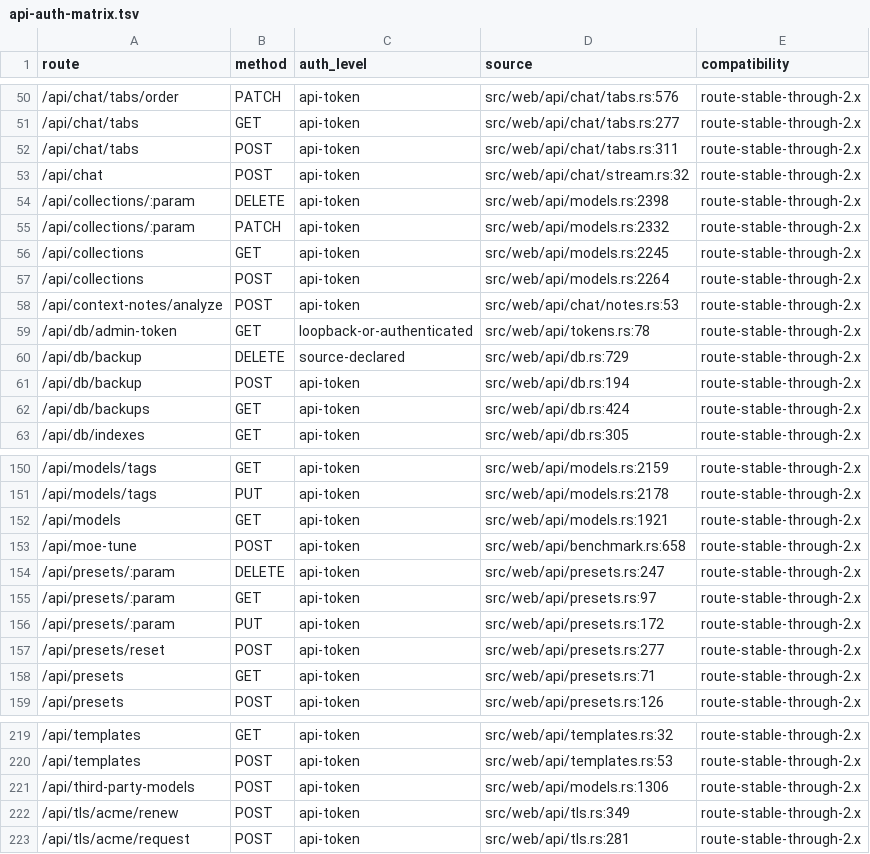
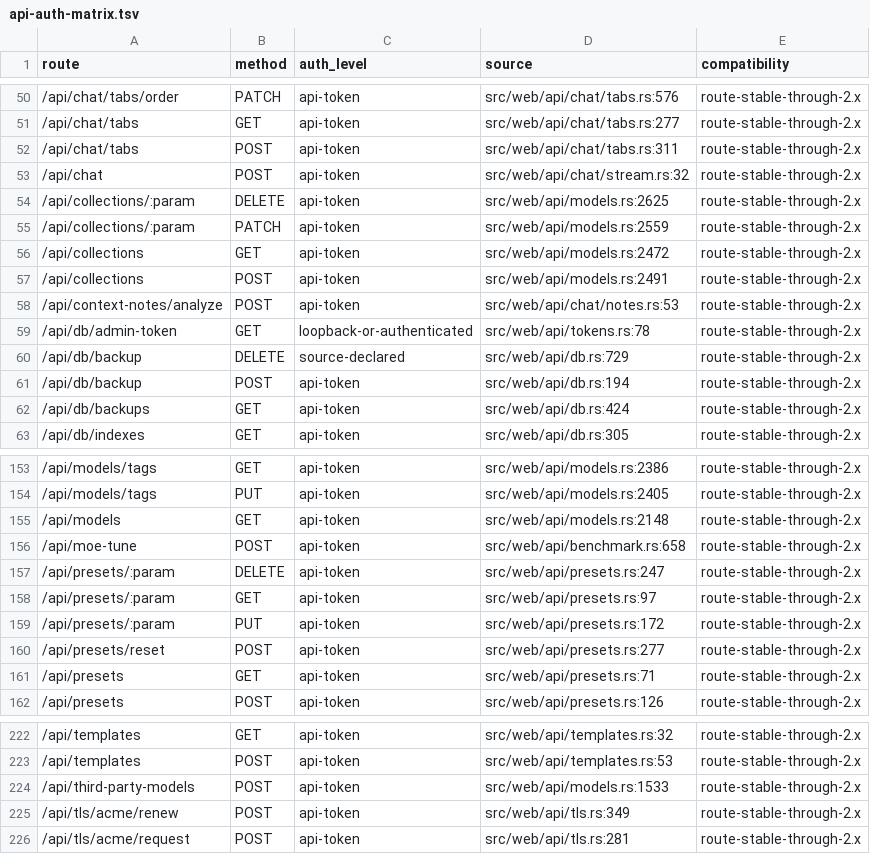
Before and after one commit to nmorgowicz-org/llama-monitor, a TSV file: docs/plans/evidence/20260811-local-llm-foundry/phase-00/api-auth-matrix.tsv, drawn as a sheet; only a part is shown, gaps mark what is left out; the diff covers the shown part only.

```diff
--- a/docs/plans/evidence/20260811-local-llm-foundry/phase-00/api-auth-matrix.tsv
+++ b/docs/plans/evidence/20260811-local-llm-foundry/phase-00/api-auth-matrix.tsv
@@ -53,6 +53,6 @@ route	method	auth_level	source	compatibility
 /api/chat	POST	api-token	src/web/api/chat/stream.rs:32	route-stable-through-2.x
-/api/collections/:param	DELETE	api-token	src/web/api/models.rs:2398	route-stable-through-2.x
-/api/collections/:param	PATCH	api-token	src/web/api/models.rs:2332	route-stable-through-2.x
-/api/collections	GET	api-token	src/web/api/models.rs:2245	route-stable-through-2.x
-/api/collections	POST	api-token	src/web/api/models.rs:2264	route-stable-through-2.x
+/api/collections/:param	DELETE	api-token	src/web/api/models.rs:2625	route-stable-through-2.x
+/api/collections/:param	PATCH	api-token	src/web/api/models.rs:2559	route-stable-through-2.x
+/api/collections	GET	api-token	src/web/api/models.rs:2472	route-stable-through-2.x
+/api/collections	POST	api-token	src/web/api/models.rs:2491	route-stable-through-2.x
 /api/context-notes/analyze	POST	api-token	src/web/api/chat/notes.rs:53	route-stable-through-2.x
@@ -150,4 +153,4 @@ route	method	auth_level	source	compatibility
-/api/models/tags	GET	api-token	src/web/api/models.rs:2159	route-stable-through-2.x
-/api/models/tags	PUT	api-token	src/web/api/models.rs:2178	route-stable-through-2.x
-/api/models	GET	api-token	src/web/api/models.rs:1921	route-stable-through-2.x
+/api/models/tags	GET	api-token	src/web/api/models.rs:2386	route-stable-through-2.x
+/api/models/tags	PUT	api-token	src/web/api/models.rs:2405	route-stable-through-2.x
+/api/models	GET	api-token	src/web/api/models.rs:2148	route-stable-through-2.x
 /api/moe-tune	POST	api-token	src/web/api/benchmark.rs:658	route-stable-through-2.x
@@ -220,3 +223,3 @@ route	method	auth_level	source	compatibility
 /api/templates	POST	api-token	src/web/api/templates.rs:53	route-stable-through-2.x
-/api/third-party-models	POST	api-token	src/web/api/models.rs:1306	route-stable-through-2.x
+/api/third-party-models	POST	api-token	src/web/api/models.rs:1533	route-stable-through-2.x
 /api/tls/acme/renew	POST	api-token	src/web/api/tls.rs:349	route-stable-through-2.x
```
Also changed, not shown: 3 added rows and 27 edited cells elsewhere in this file, docs/plans/evidence/20260811-local-llm-foundry/phase-00/path-consumers.tsv, 4 other files.
